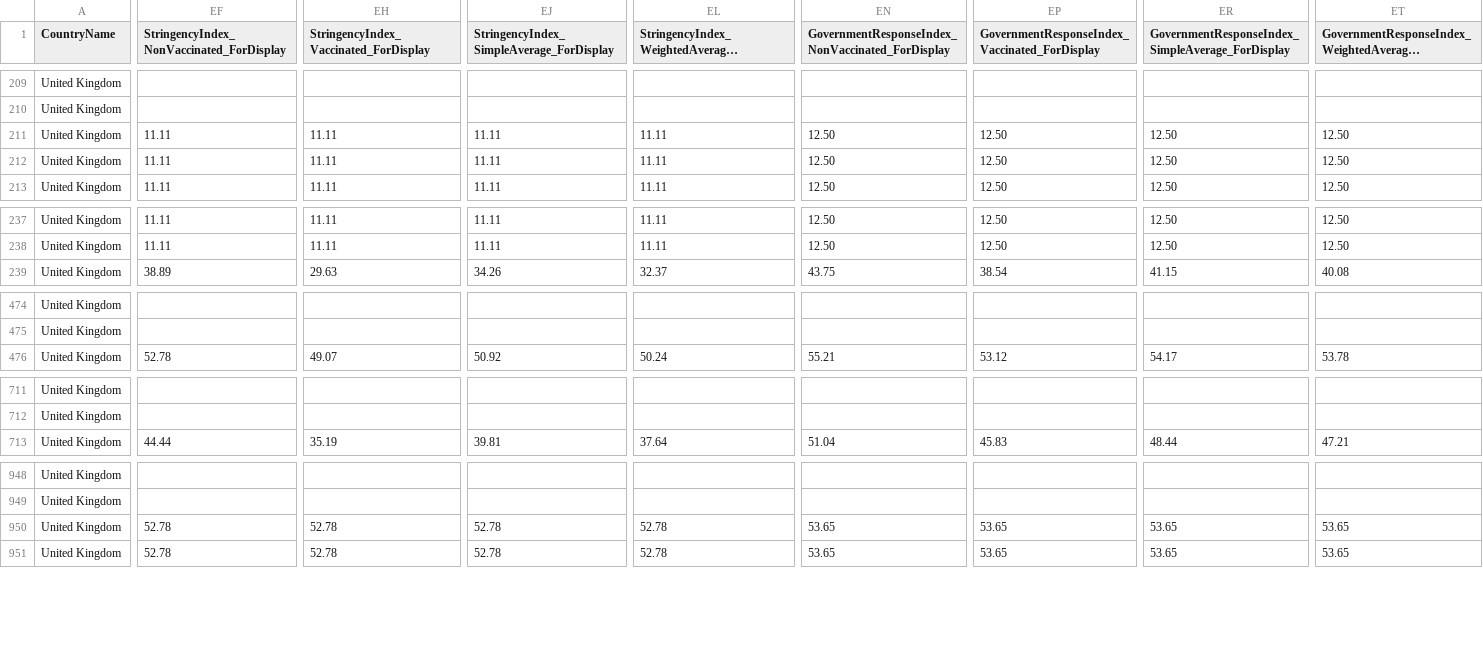
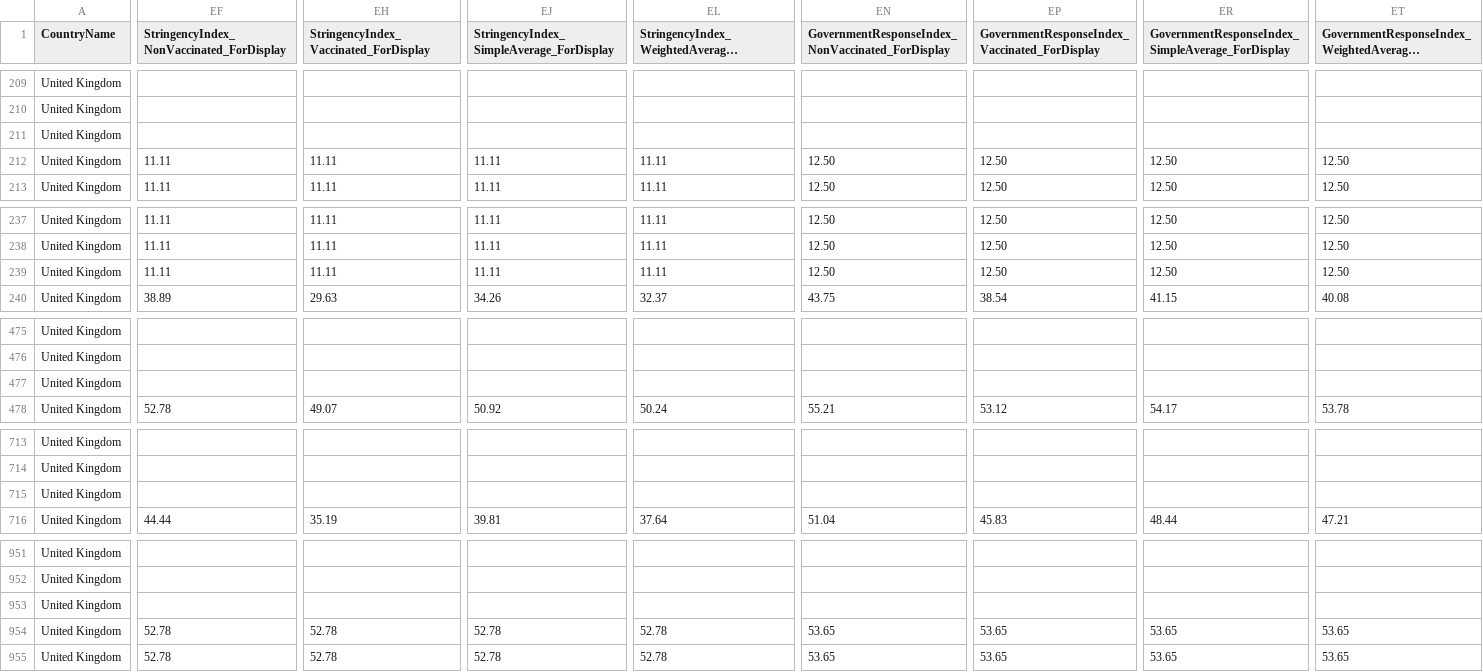
Before and after one commit to catmaiapt/covid-policy-tracker, a CSV file: data/United Kingdom/OxCGRT_GBR_differentiated_withnotes_2022.csv, drawn as a sheet; only a part is shown, gaps mark what is left out; long unchanged cells end in …; rows hold the shown columns only; the diff covers the shown part only; the diff names each change by its address in the sheet, - before the commit and + after, or states it on an @@ line.

```diff
--- a/data/United Kingdom/OxCGRT_GBR_differentiated_withnotes_2022.csv
+++ b/data/United Kingdom/OxCGRT_GBR_differentiated_withnotes_2022.csv
-EF211: 11.11
+EF211: (empty)
-EH211: 11.11
+EH211: (empty)
-EJ211: 11.11
+EJ211: (empty)
-EL211: 11.11
+EL211: (empty)
-EN211: 12.50
+EN211: (empty)
-EP211: 12.50
+EP211: (empty)
-ER211: 12.50
+ER211: (empty)
-ET211: 12.50
+ET211: (empty)
+row 239: United Kingdom | 11.11 | 11.11 | 11.11 | 11.11 | 12.50 | 12.50 | 12.50 | 12.50
+row 477: United Kingdom
+row 715: United Kingdom
+row 953: United Kingdom
```
Also changed, not shown: 1 added row and 5 edited cells elsewhere in this file, 14 other files.
